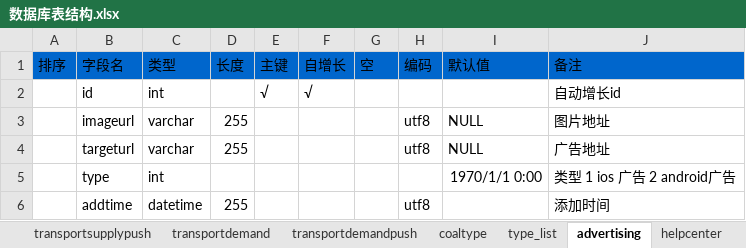
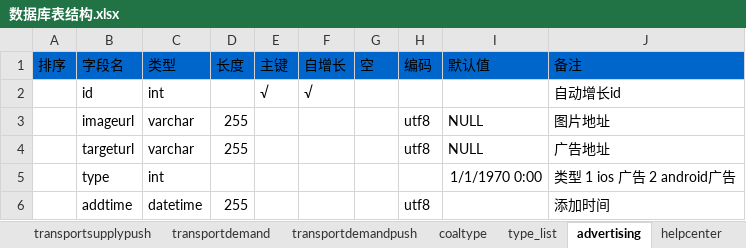
Before and after one commit to mslk/MSKJ, an Excel workbook: nyt/doc/数据库文档/数据库表结构.xlsx, sheet advertising, drawn as a sheet; values as stored, in another font and other column widths than the file's, no borders; the diff names each change by its address in the sheet, - before the commit and + after, or states it on an @@ line.

```diff
--- a/nyt/doc/数据库文档/数据库表结构.xlsx (sheet advertising)
+++ b/nyt/doc/数据库文档/数据库表结构.xlsx (sheet advertising)
-I5 (默认值): 1970/1/1 0:00
+I5 (默认值): 1/1/1970 0:00
```
Also changed, not shown: sheet type_list, sheet transportdemand, sheet transportdemandpush, sheet transportsupplypush, sheet push_task, sheet transportsupply, 2 more sheets, 8 other files.
